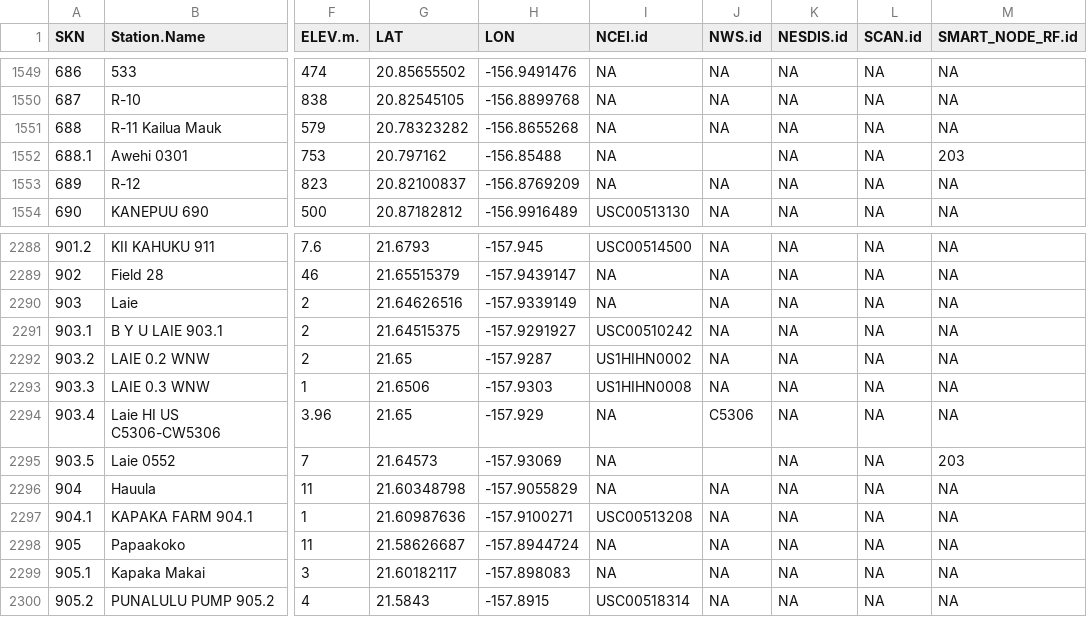
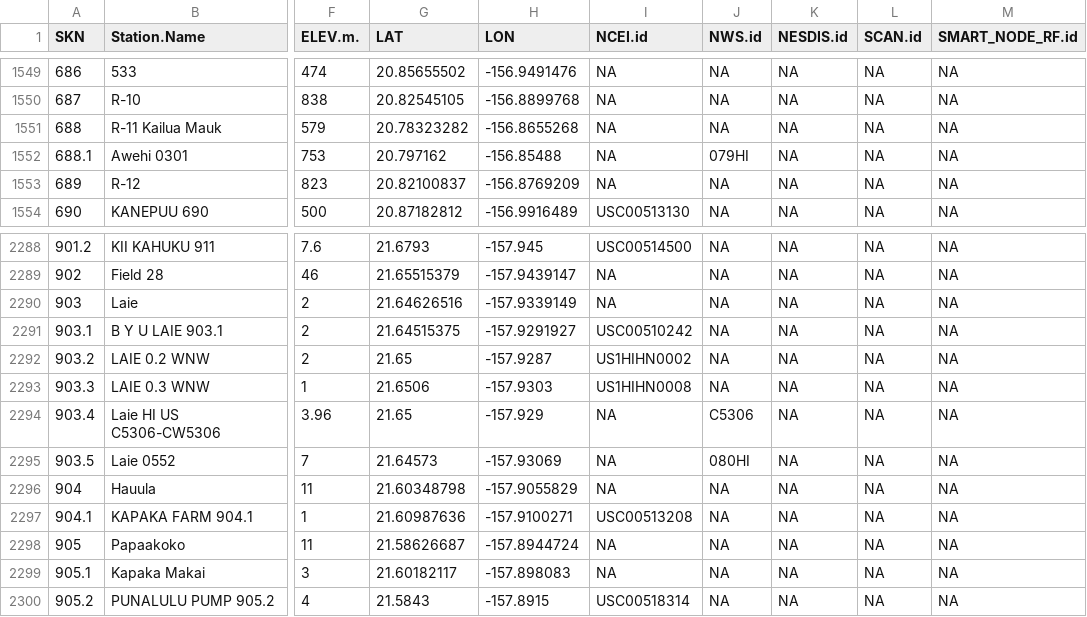
Before and after one commit to ikewai/hawaii_wx_station_mgmt_container, a CSV file: Hawaii_Master_Station_Meta.csv, drawn as a sheet; only a part is shown, gaps mark what is left out; the diff names each change by its address in the sheet, - before the commit and + after, or states it on an @@ line.

Commit message:
add NWS.id for Laie & Awehi and remove SMART_NODE_RF.id for both

```diff
--- a/Hawaii_Master_Station_Meta.csv
+++ b/Hawaii_Master_Station_Meta.csv
-J1552 (NWS.id): (empty)
+J1552 (NWS.id): 079HI
-M1552 (SMART_NODE_RF.id): 203
+M1552 (SMART_NODE_RF.id): NA
-J2295 (NWS.id): (empty)
+J2295 (NWS.id): 080HI
-M2295 (SMART_NODE_RF.id): 203
+M2295 (SMART_NODE_RF.id): NA
```
